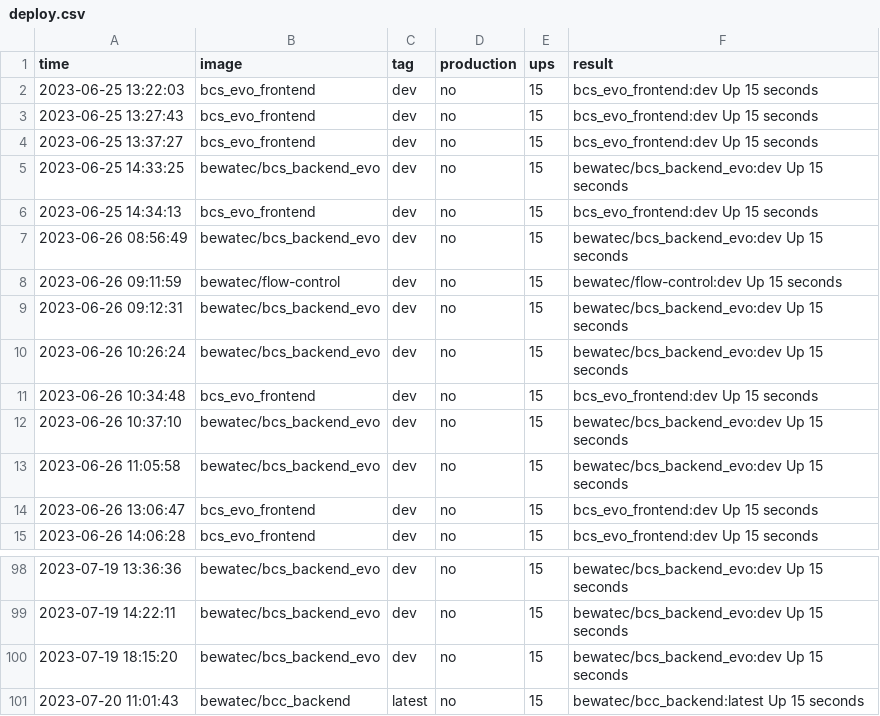
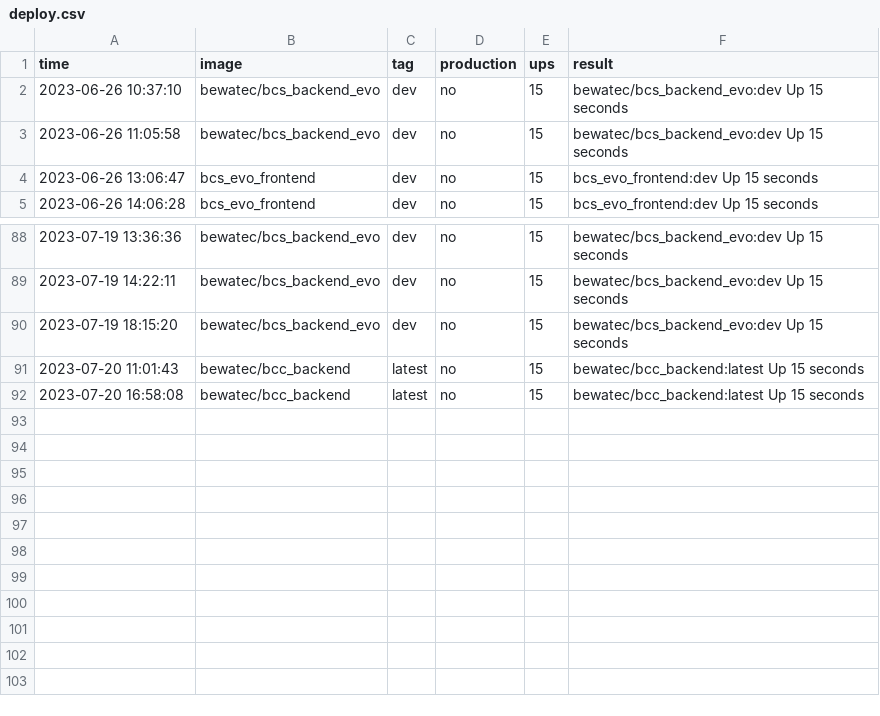
Before and after one commit to bwtps/robot-logger, a CSV file: deploy.csv, drawn as a sheet; only a part is shown, gaps mark what is left out; removed rows and columns are numbered as before the commit, all else as after; the diff names each change by its address in the sheet, - before the commit and + after, or states it on an @@ line.

Commit message:
chore: robot push log for bewatec/bcc_backend ...

```diff
--- a/deploy.csv
+++ b/deploy.csv
-row 2: 2023-06-25 13:22:03 | bcs_evo_frontend | dev | no | 15 | bcs_evo_frontend:dev Up 15 seconds
-row 3: 2023-06-25 13:27:43 | bcs_evo_frontend | dev | no | 15 | bcs_evo_frontend:dev Up 15 seconds
-row 4: 2023-06-25 13:37:27 | bcs_evo_frontend | dev | no | 15 | bcs_evo_frontend:dev Up 15 seconds
-row 5: 2023-06-25 14:33:25 | bewatec/bcs_backend_evo | dev | no | 15 | bewatec/bcs_backend_evo:dev Up 15 seconds
-row 6: 2023-06-25 14:34:13 | bcs_evo_frontend | dev | no | 15 | bcs_evo_frontend:dev Up 15 seconds
-row 7: 2023-06-26 08:56:49 | bewatec/bcs_backend_evo | dev | no | 15 | bewatec/bcs_backend_evo:dev Up 15 seconds
-row 8: 2023-06-26 09:11:59 | bewatec/flow-control | dev | no | 15 | bewatec/flow-control:dev Up 15 seconds
-row 9: 2023-06-26 09:12:31 | bewatec/bcs_backend_evo | dev | no | 15 | bewatec/bcs_backend_evo:dev Up 15 seconds
-row 10: 2023-06-26 10:26:24 | bewatec/bcs_backend_evo | dev | no | 15 | bewatec/bcs_backend_evo:dev Up 15 seconds
-row 11: 2023-06-26 10:34:48 | bcs_evo_frontend | dev | no | 15 | bcs_evo_frontend:dev Up 15 seconds
+row 92: 2023-07-20 16:58:08 | bewatec/bcc_backend | latest | no | 15 | bewatec/bcc_backend:latest Up 15 seconds
```
